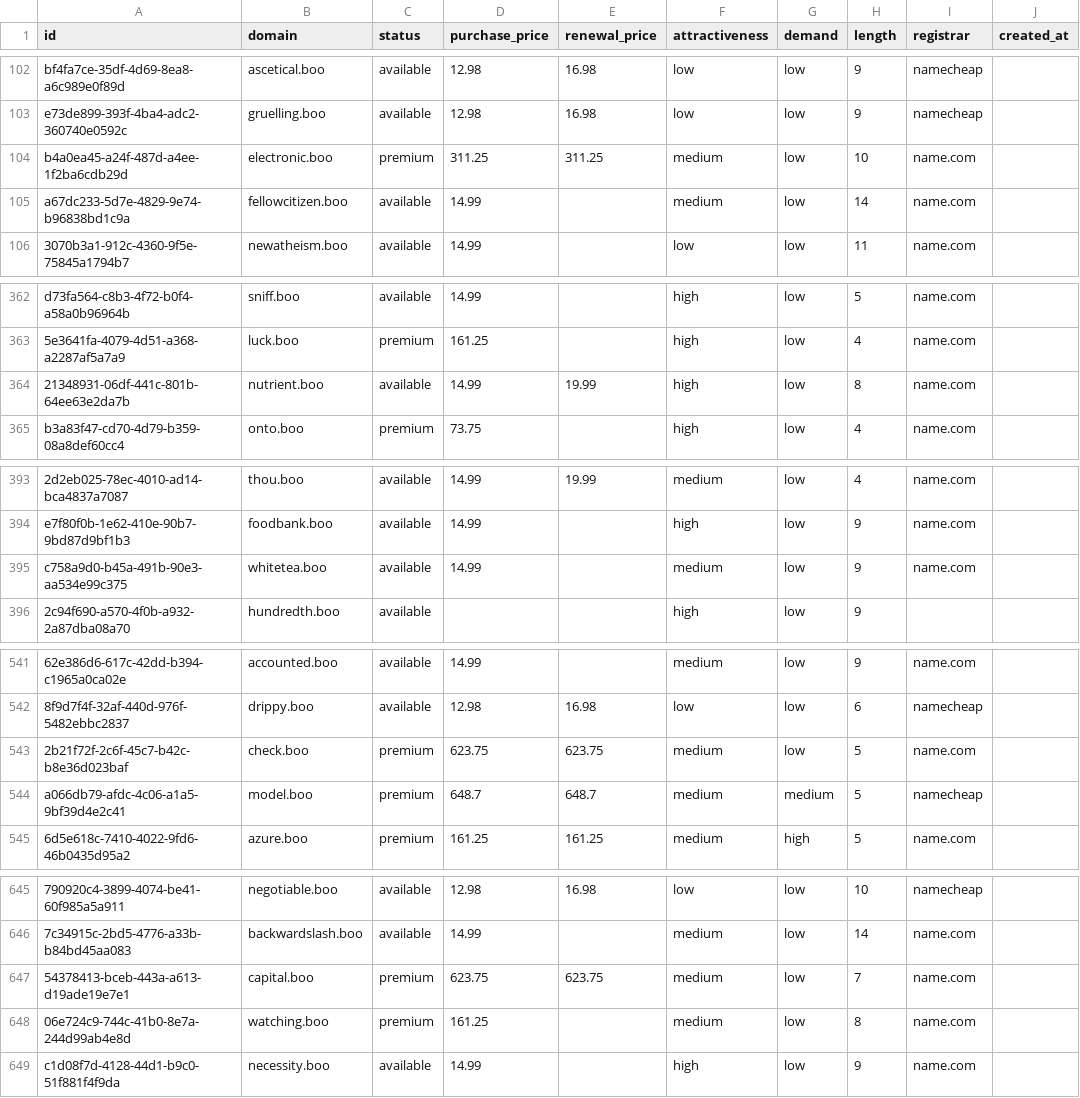
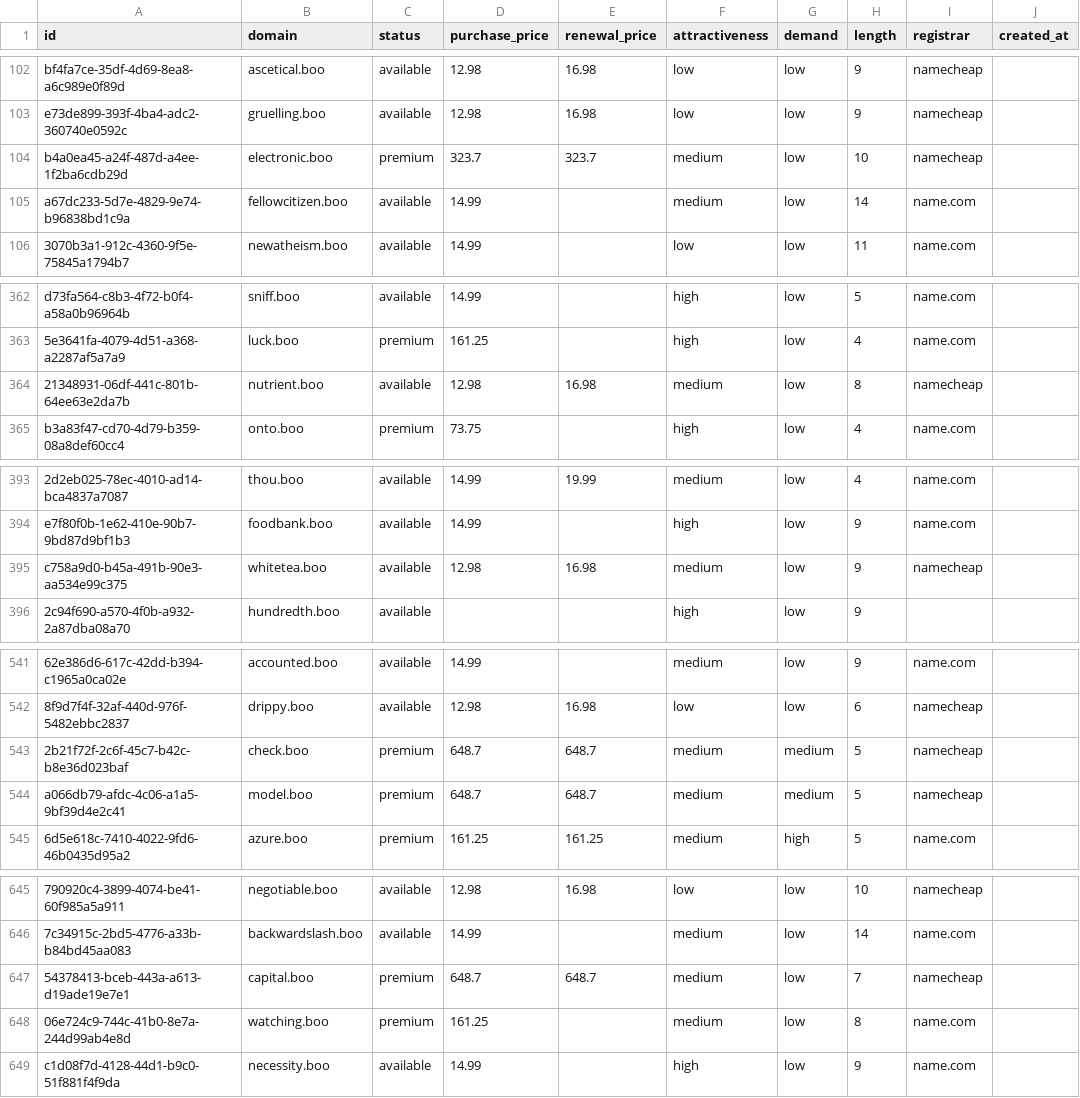
Before and after one commit to UniqueDomains/boo-oneword-domains, a CSV file: boo.csv, drawn as a sheet; only a part is shown, gaps mark what is left out; the diff covers the shown part only; the diff names each change by its address in the sheet, - before the commit and + after, or states it on an @@ line.

Commit message:
Domains update

```diff
--- a/boo.csv
+++ b/boo.csv
-D104 (purchase_price): 311.25
+D104 (purchase_price): 323.7
-E104 (renewal_price): 311.25
+E104 (renewal_price): 323.7
-I104 (registrar): name.com
+I104 (registrar): namecheap
-D364 (purchase_price): 14.99
+D364 (purchase_price): 12.98
-E364 (renewal_price): 19.99
+E364 (renewal_price): 16.98
-F364 (attractiveness): high
+F364 (attractiveness): medium
-I364 (registrar): name.com
+I364 (registrar): namecheap
-D395 (purchase_price): 14.99
+D395 (purchase_price): 12.98
-E395 (renewal_price): (empty)
+E395 (renewal_price): 16.98
-I395 (registrar): name.com
+I395 (registrar): namecheap
-D543 (purchase_price): 623.75
+D543 (purchase_price): 648.7
-E543 (renewal_price): 623.75
+E543 (renewal_price): 648.7
-G543 (demand): low
+G543 (demand): medium
-I543 (registrar): name.com
+I543 (registrar): namecheap
-D647 (purchase_price): 623.75
+D647 (purchase_price): 648.7
-E647 (renewal_price): 623.75
+E647 (renewal_price): 648.7
-I647 (registrar): name.com
+I647 (registrar): namecheap
```
Also changed, not shown: 2 edited cells elsewhere in this file, 4 other files.
